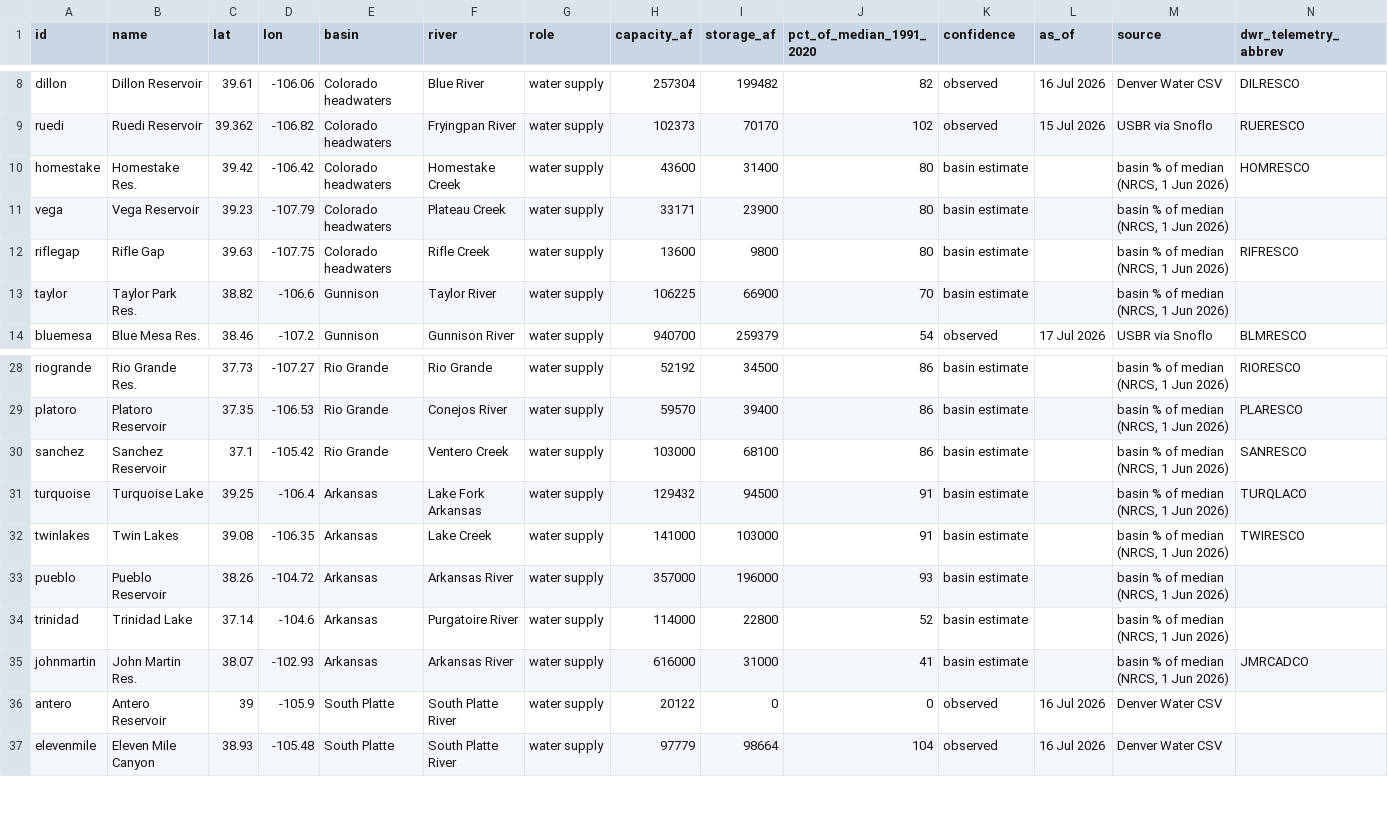
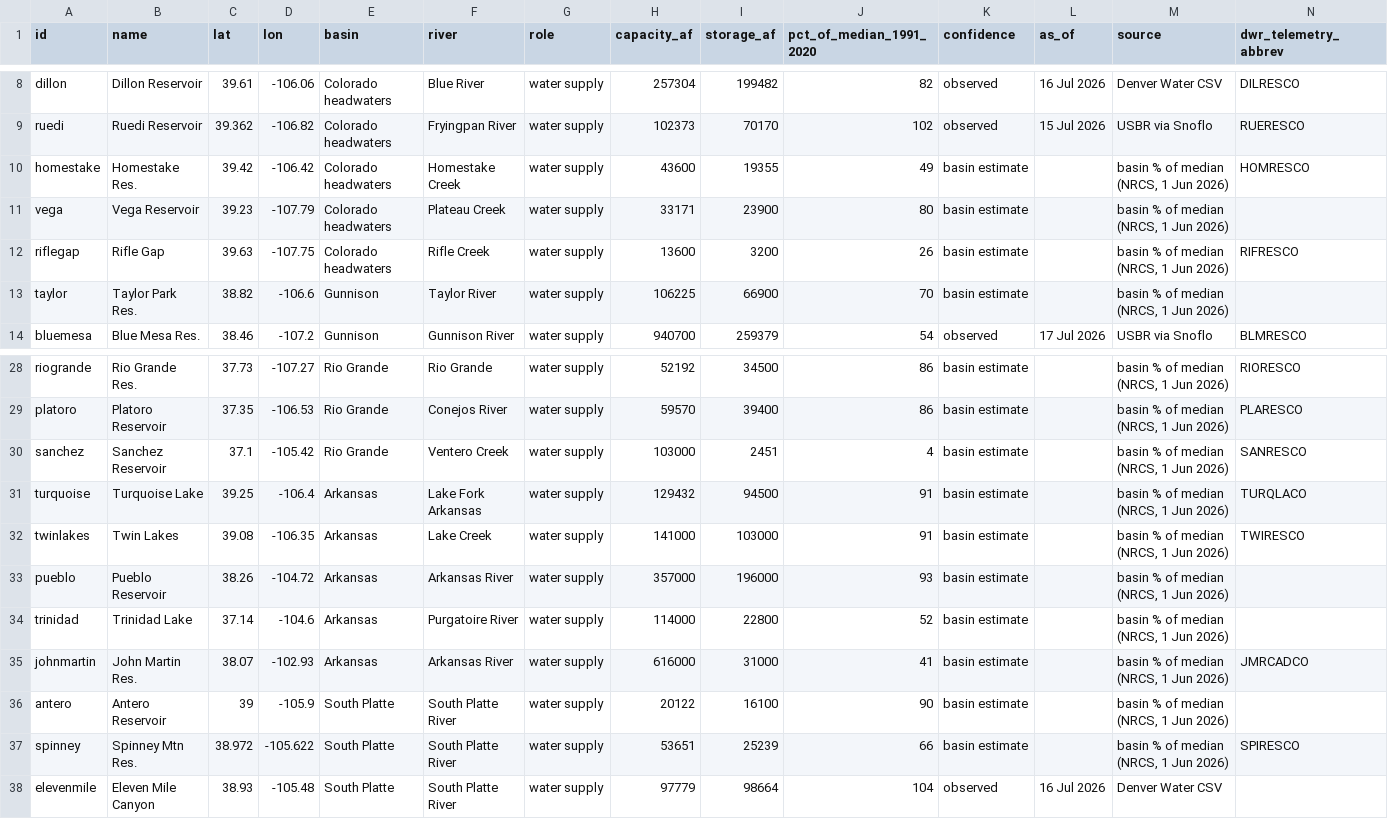
Before and after one commit to jimmylowell/colorado_water, a CSV file: data/reservoirs.csv, drawn as a sheet; only a part is shown, gaps mark what is left out.

```diff
--- a/data/reservoirs.csv
+++ b/data/reservoirs.csv
@@ -9,5 +9,5 @@ dillon,Dillon Reservoir,39.61,-106.06,Colorado headwaters,Blue River,water suppl
 ruedi,Ruedi Reservoir,39.362,-106.82,Colorado headwaters,Fryingpan River,water supply,102373,70170,102,observed,15 Jul 2026,USBR via Snoflo,RUERESCO
-homestake,Homestake Res.,39.42,-106.42,Colorado headwaters,Homestake Creek,water supply,43600,31400,80,basin estimate,,"basin % of median (NRCS, 1 Jun 2026)",HOMRESCO
+homestake,Homestake Res.,39.42,-106.42,Colorado headwaters,Homestake Creek,water supply,43600,19355,49,basin estimate,,"basin % of median (NRCS, 1 Jun 2026)",HOMRESCO
 vega,Vega Reservoir,39.23,-107.79,Colorado headwaters,Plateau Creek,water supply,33171,23900,80,basin estimate,,"basin % of median (NRCS, 1 Jun 2026)",
-riflegap,Rifle Gap,39.63,-107.75,Colorado headwaters,Rifle Creek,water supply,13600,9800,80,basin estimate,,"basin % of median (NRCS, 1 Jun 2026)",RIFRESCO
+riflegap,Rifle Gap,39.63,-107.75,Colorado headwaters,Rifle Creek,water supply,13600,3200,26,basin estimate,,"basin % of median (NRCS, 1 Jun 2026)",RIFRESCO
 taylor,Taylor Park Res.,38.82,-106.6,Gunnison,Taylor River,water supply,106225,66900,70,basin estimate,,"basin % of median (NRCS, 1 Jun 2026)",
@@ -29,3 +29,3 @@ riogrande,Rio Grande Res.,37.73,-107.27,Rio Grande,Rio Grande,water supply,52192
 platoro,Platoro Reservoir,37.35,-106.53,Rio Grande,Conejos River,water supply,59570,39400,86,basin estimate,,"basin % of median (NRCS, 1 Jun 2026)",PLARESCO
-sanchez,Sanchez Reservoir,37.1,-105.42,Rio Grande,Ventero Creek,water supply,103000,68100,86,basin estimate,,"basin % of median (NRCS, 1 Jun 2026)",SANRESCO
+sanchez,Sanchez Reservoir,37.1,-105.42,Rio Grande,Ventero Creek,water supply,103000,2451,4,basin estimate,,"basin % of median (NRCS, 1 Jun 2026)",SANRESCO
 turquoise,Turquoise Lake,39.25,-106.4,Arkansas,Lake Fork Arkansas,water supply,129432,94500,91,basin estimate,,"basin % of median (NRCS, 1 Jun 2026)",TURQLACO
@@ -35,3 +35,4 @@ trinidad,Trinidad Lake,37.14,-104.6,Arkansas,Purgatoire River,water supply,11400
 johnmartin,John Martin Res.,38.07,-102.93,Arkansas,Arkansas River,water supply,616000,31000,41,basin estimate,,"basin % of median (NRCS, 1 Jun 2026)",JMRCADCO
-antero,Antero Reservoir,39,-105.9,South Platte,South Platte River,water supply,20122,0,0,observed,16 Jul 2026,Denver Water CSV,
+antero,Antero Reservoir,39,-105.9,South Platte,South Platte River,water supply,20122,16100,90,basin estimate,,"basin % of median (NRCS, 1 Jun 2026)",
+spinney,Spinney Mtn Res.,38.972,-105.622,South Platte,South Platte River,water supply,53651,25239,66,basin estimate,,"basin % of median (NRCS, 1 Jun 2026)",SPIRESCO
 elevenmile,Eleven Mile Canyon,38.93,-105.48,South Platte,South Platte River,water supply,97779,98664,104,observed,16 Jul 2026,Denver Water CSV,
```
Also changed, not shown: 9 other files.
